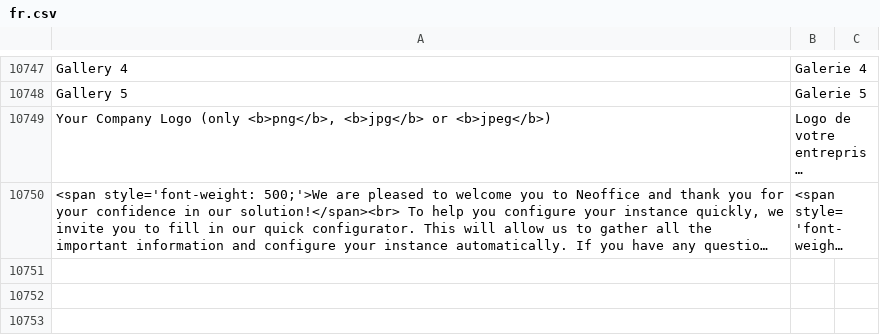
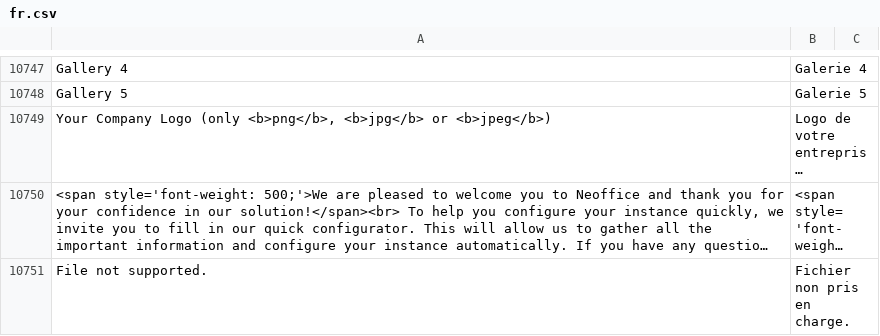
Before and after one commit to bvisible/erpnext, a CSV file: erpnext/translations/fr.csv, drawn as a sheet; only a part is shown, gaps mark what is left out; long unchanged cells end in …; the diff names each change by its address in the sheet, - before the commit and + after, or states it on an @@ line.

Commit message:
Update fr.csv

```diff
--- a/erpnext/translations/fr.csv
+++ b/erpnext/translations/fr.csv
+row 10751: File not supported. | Fichier non pris en charge.
```
